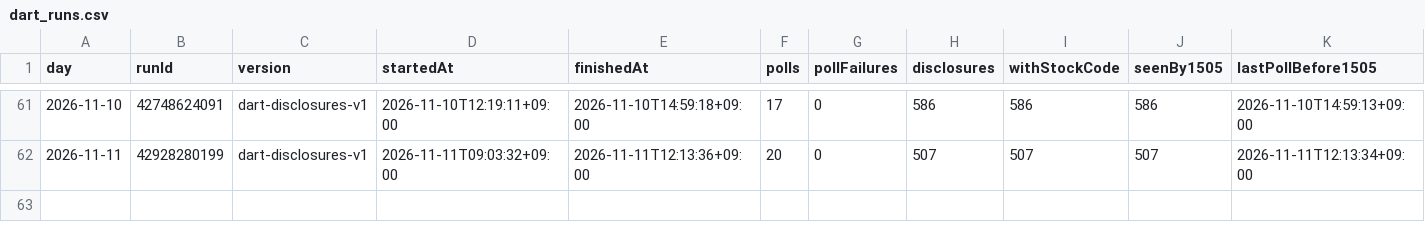
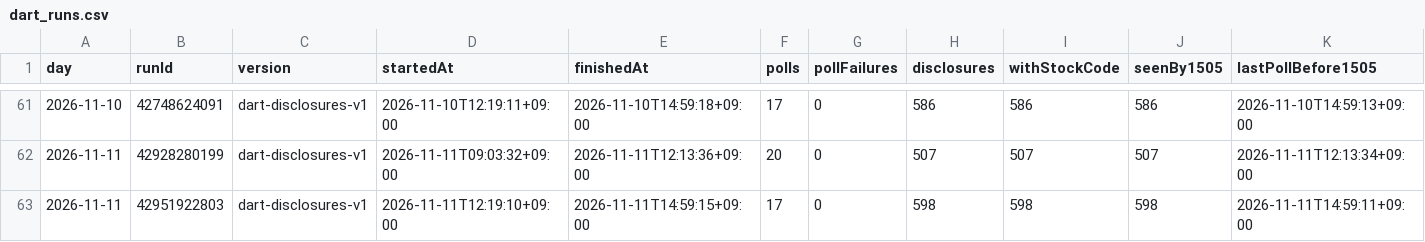
Before and after one commit to Hyeokgi/stock-omakase, a CSV file: data/research_runs/dart_runs.csv, drawn as a sheet; only a part is shown, gaps mark what is left out; rows hold the shown columns only; the diff names each change by its address in the sheet, - before the commit and + after, or states it on an @@ line.

```diff
--- a/data/research_runs/dart_runs.csv
+++ b/data/research_runs/dart_runs.csv
+row 63: 2026-11-11 | 42951922803 | dart-disclosures-v1 | 2026-11-11T12:19:10+09:00 | 2026-11-11T14:59:15+09:00 | 17 | 0 | 598 | 598 | 598 | 2026-11-11T14:59:11+09:00
```
Also changed, not shown: data/research_runs/private_receipts.csv.
